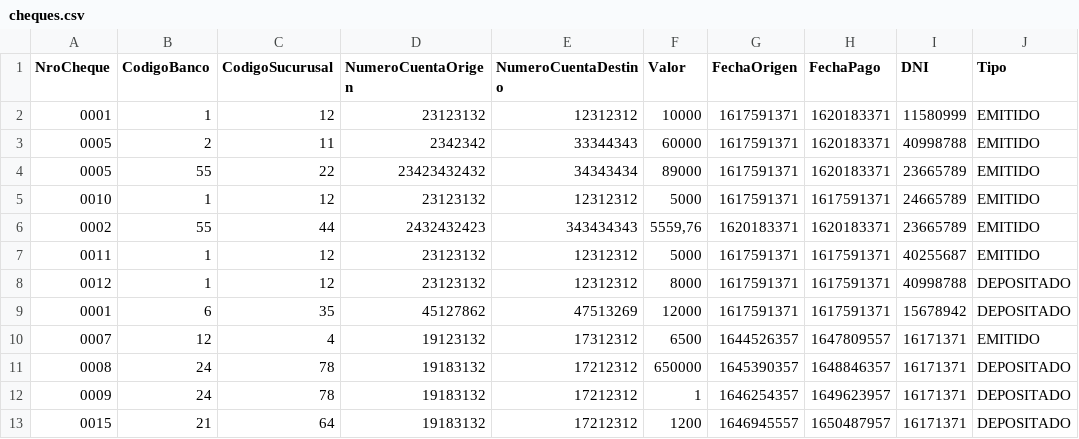
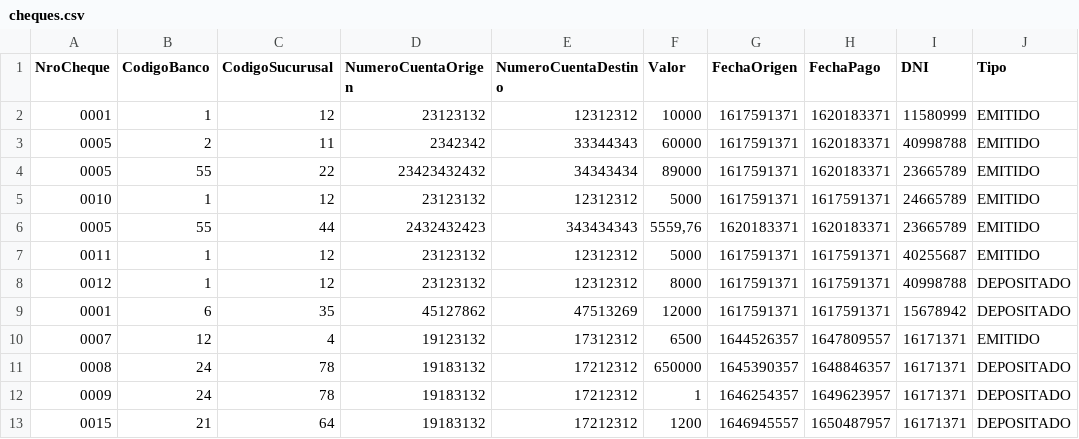
Before and after one commit to EliasUpstein/Procesamiento-de-cheques, a CSV file: cheques.csv, drawn as a sheet; only a part is shown; the diff names each change by its address in the sheet, - before the commit and + after, or states it on an @@ line.

```diff
--- a/cheques.csv
+++ b/cheques.csv
-A6 (NroCheque): 0002
+A6 (NroCheque): 0005
```
Also changed, not shown: 2 other files.
